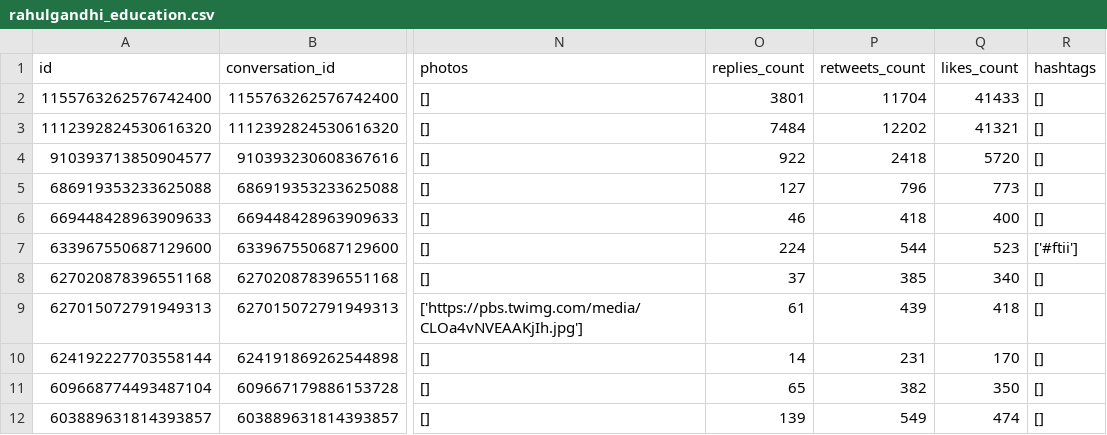
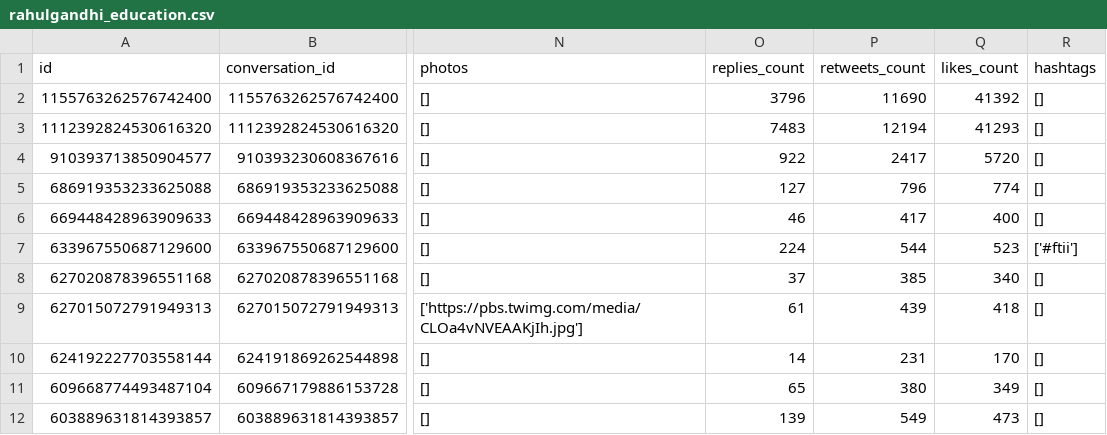
Before and after one commit to Aniketkkkk/CS424-Twitter, a CSV file: dataset_module_2/rahulgandhi_education.csv, drawn as a sheet; only a part is shown, gaps mark what is left out; the diff names each change by its address in the sheet, - before the commit and + after, or states it on an @@ line.

```diff
--- a/dataset_module_2/rahulgandhi_education.csv
+++ b/dataset_module_2/rahulgandhi_education.csv
-O2 (replies_count): 3801
+O2 (replies_count): 3796
-P2 (retweets_count): 11704
+P2 (retweets_count): 11690
-Q2 (likes_count): 41433
+Q2 (likes_count): 41392
-O3 (replies_count): 7484
+O3 (replies_count): 7483
-P3 (retweets_count): 12202
+P3 (retweets_count): 12194
-Q3 (likes_count): 41321
+Q3 (likes_count): 41293
-P4 (retweets_count): 2418
+P4 (retweets_count): 2417
-Q5 (likes_count): 773
+Q5 (likes_count): 774
-P6 (retweets_count): 418
+P6 (retweets_count): 417
-P11 (retweets_count): 382
+P11 (retweets_count): 380
-Q11 (likes_count): 350
+Q11 (likes_count): 349
-Q12 (likes_count): 474
+Q12 (likes_count): 473
```
Also changed, not shown: dataset_module_1/poverty.csv, dataset_module_1/unemployment.csv, 15 other files.
